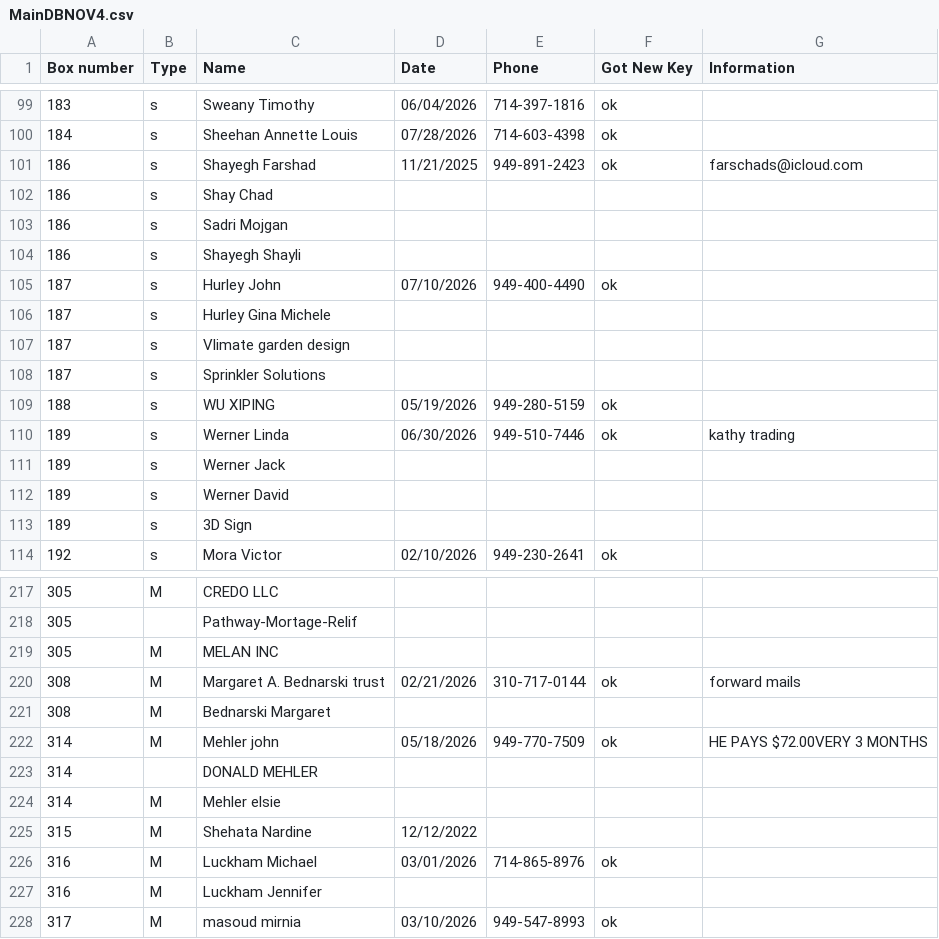
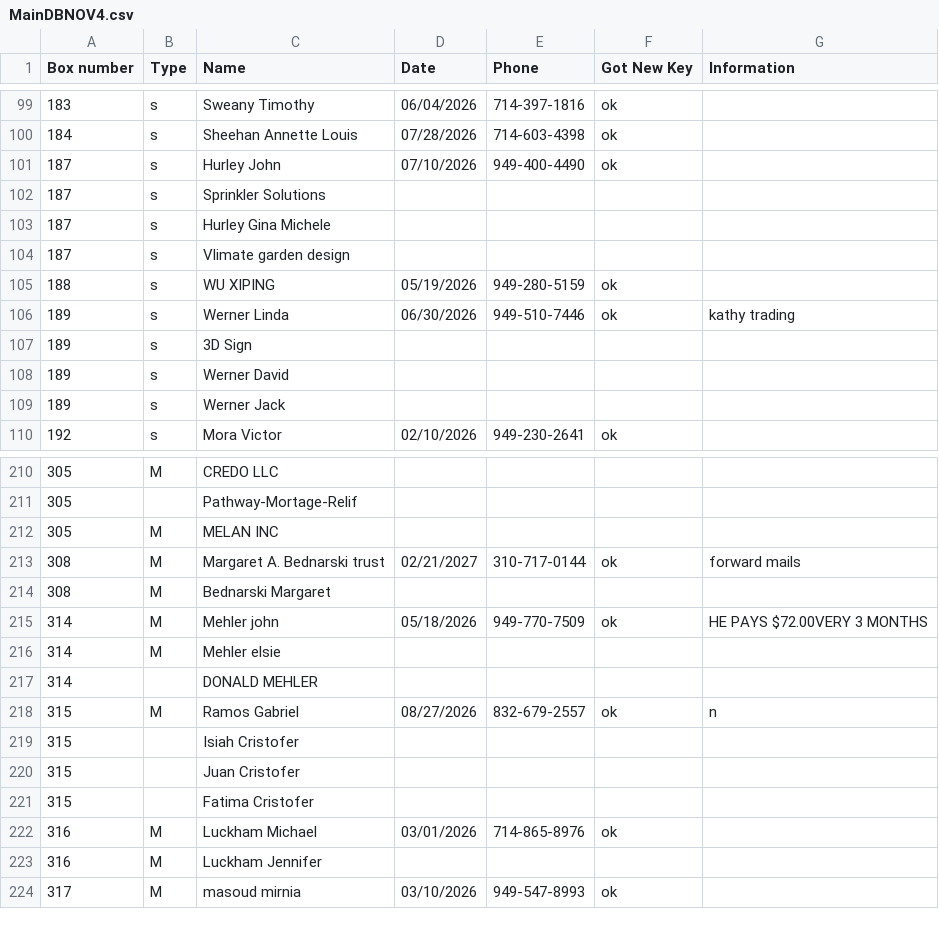
Before and after one commit to Mailzib/program, a CSV file: data/MainDBNOV4.csv, drawn as a sheet; only a part is shown, gaps mark what is left out; the diff covers the shown part only.

Commit message:
03/01/2026

```diff
--- a/data/MainDBNOV4.csv
+++ b/data/MainDBNOV4.csv
@@ -100,15 +100,11 @@ Box number,Type,Name,Date,Phone,Got New Key,Information
 184,s,Sheehan Annette Louis,07/28/2026,714-603-4398,ok,
-186,s,Shayegh Farshad,11/21/2025,949-891-2423,ok,farschads@icloud.com
-186,s,Shay Chad,,,,
-186,s,Sadri Mojgan,,,,
-186,s,Shayegh Shayli,,,,
 187,s,Hurley John,07/10/2026,949-400-4490,ok,
+187,s,Sprinkler Solutions,,,,
 187,s,Hurley Gina Michele,,,,
 187,s,Vlimate garden design,,,,
-187,s,Sprinkler Solutions,,,,
 188,s,WU XIPING,05/19/2026,949-280-5159,ok,
 189,s,Werner Linda,06/30/2026,949-510-7446,ok,kathy trading
+189,s,3D Sign,,,,
+189,s,Werner David,,,,
 189,s,Werner Jack,,,,
-189,s,Werner David,,,,
-189,s,3D Sign,,,,
 192,s,Mora Victor,02/10/2026,949-230-2641,ok,
@@ -219,8 +212,11 @@ Box number,Type,Name,Date,Phone,Got New Key,Information
 305,M,MELAN INC,,,,
-308,M,Margaret A. Bednarski trust,02/21/2026,310-717-0144,ok,forward mails
+308,M,Margaret A. Bednarski trust,02/21/2027,310-717-0144,ok,forward mails
 308,M,Bednarski Margaret,,,,
 314,M,Mehler john,05/18/2026,949-770-7509,ok,HE PAYS $72.00VERY 3 MONTHS
+314,M,Mehler elsie,,,,
 314,,DONALD MEHLER,,,,
-314,M,Mehler elsie,,,,
-315,M,Shehata Nardine,12/12/2022,,,
+315,M,Ramos Gabriel,08/27/2026,832-679-2557,ok,n
+315,,Isiah Cristofer,,,,
+315,,Juan Cristofer,,,,
+315,,Fatima Cristofer,,,,
 316,M,Luckham Michael,03/01/2026,714-865-8976,ok,
```
Also changed, not shown: 3 removed rows, 36 moved rows and 5 edited cells elsewhere in this file.
